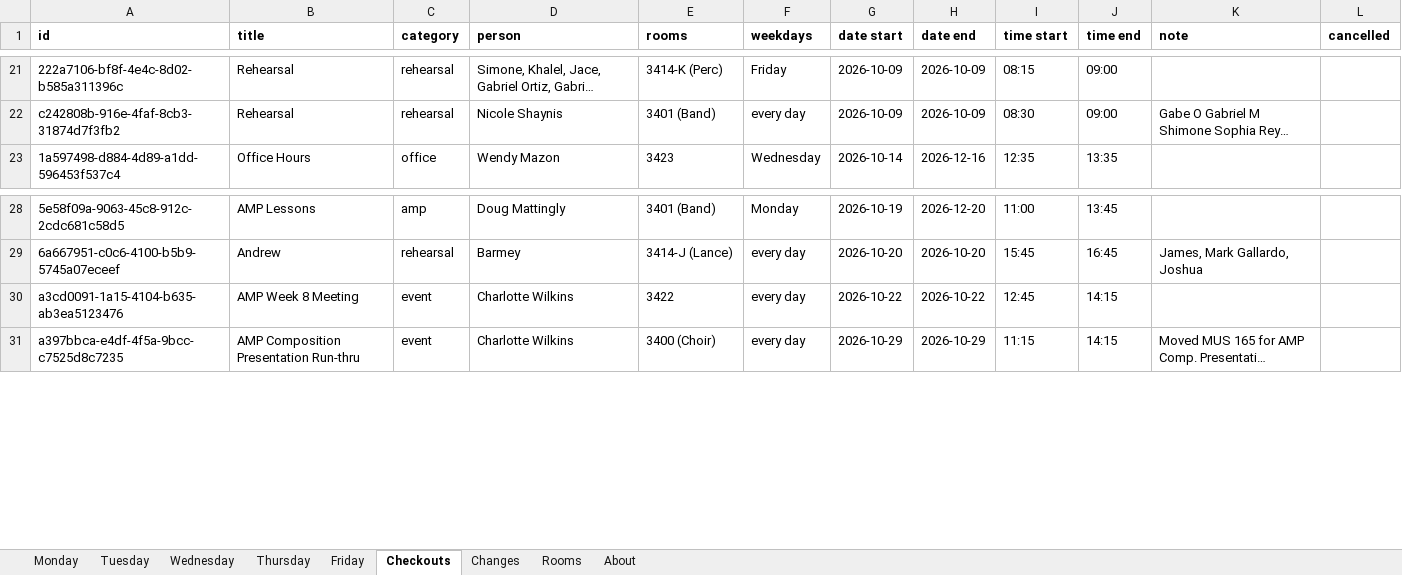
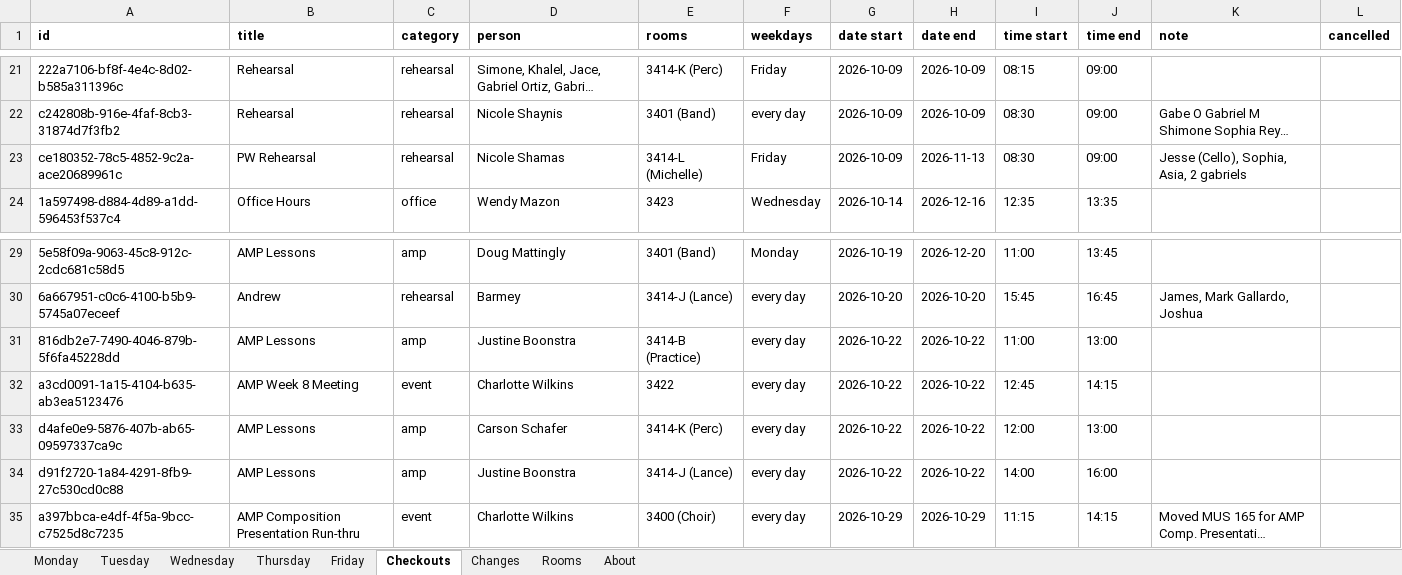
Before and after one commit to Cusco-and-Karma/LAPC-Music-Room-Checkout, an Excel workbook: backups/latest.xlsx, sheet Checkouts, drawn as a sheet; only a part is shown, gaps mark what is left out; long unchanged cells end in …; values as stored, in another font and other column widths than the file's, no borders; the diff names each change by its address in the sheet, - before the commit and + after, or states it on an @@ line.

```diff
--- a/backups/latest.xlsx (sheet Checkouts)
+++ b/backups/latest.xlsx (sheet Checkouts)
+row 23: ce180352-78c5-4852-9c2a-ace20689961c | PW Rehearsal | rehearsal | Nicole Shamas | 3414-L (Michelle) | Friday | 2026-10-09 | 2026-11-13 | 08:30 | 09:00 | Jesse (Cello), Sophia, Asia, 2 gabriels
+row 31: 816db2e7-7490-4046-879b-5f6fa45228dd | AMP Lessons | amp | Justine Boonstra | 3414-B (Practice) | every day | 2026-10-22 | 2026-10-22 | 11:00 | 13:00
+row 33: d4afe0e9-5876-407b-ab65-09597337ca9c | AMP Lessons | amp | Carson Schafer | 3414-K (Perc) | every day | 2026-10-22 | 2026-10-22 | 12:00 | 13:00
+row 34: d91f2720-1a84-4291-8fb9-27c530cd0c88 | AMP Lessons | amp | Justine Boonstra | 3414-J (Lance) | every day | 2026-10-22 | 2026-10-22 | 14:00 | 16:00
```
Also changed, not shown: sheet About, 2 other files.
